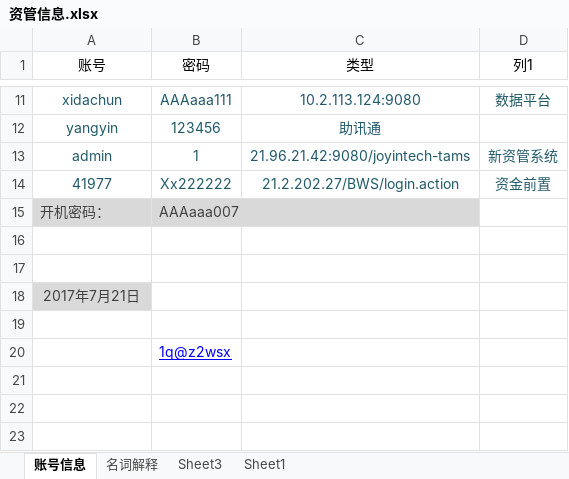
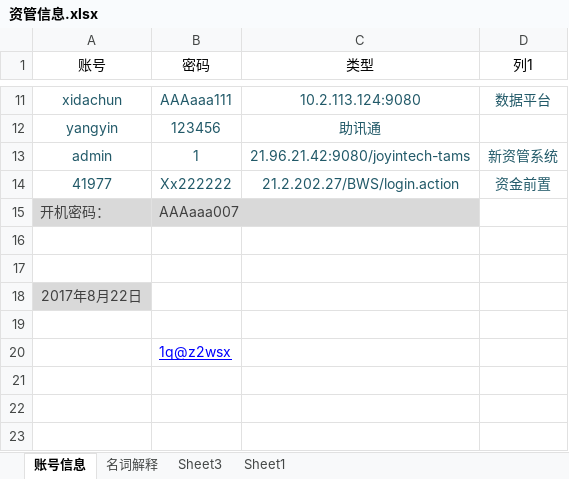
Before and after one commit to W7297911/test, an Excel workbook: wenjian/资管信息.xlsx, sheet 账号信息, drawn as a sheet; only a part is shown, gaps mark what is left out; values as stored, in another font and other column widths than the file's, no borders; charts and pictures and table styles not drawn; the diff names each change by its address in the sheet, - before the commit and + after, or states it on an @@ line.

```diff
--- a/wenjian/资管信息.xlsx (sheet 账号信息)
+++ b/wenjian/资管信息.xlsx (sheet 账号信息)
-A18 (账号): 2017年7月21日
+A18 (账号): 2017年8月22日
```
Also changed, not shown: wenjian/宏.xlsm, wenjian/新资管案例.xlsx, 1 other file.
